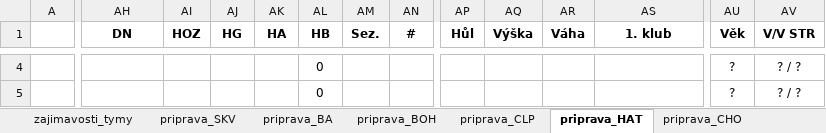
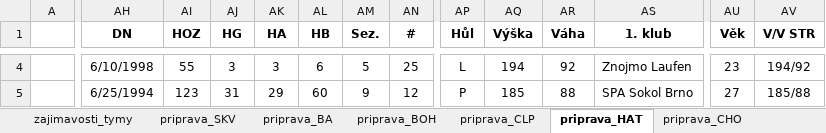
Before and after one commit to klimarichard/ceskyflorbal, an Excel workbook: priprava.xlsm, sheet priprava_HAT, drawn as a sheet; only a part is shown, gaps mark what is left out; values as stored, in another font and other column widths than the file's, no borders; conditional formats not drawn; the diff covers the shown part only; the diff names each change by its address in the sheet, - before the commit and + after, or states it on an @@ line.

```diff
--- a/priprava.xlsm (sheet priprava_HAT)
+++ b/priprava.xlsm (sheet priprava_HAT)
-AH4 (DN): (empty)
+AH4 (DN): 6/10/1998
-AI4 (HOZ): (empty)
+AI4 (HOZ): 55
-AJ4 (HG): (empty)
+AJ4 (HG): 3
-AK4 (HA): (empty)
+AK4 (HA): 3
-AL4 (HB): 0
+AL4 (HB): 6
-AM4 (Sez.): (empty)
+AM4 (Sez.): 5
-AN4 (#): (empty)
+AN4 (#): 25
-AP4 (Hůl): (empty)
+AP4 (Hůl): L
-AQ4 (Výška): (empty)
+AQ4 (Výška): 194
-AR4 (Váha): (empty)
+AR4 (Váha): 92
-AS4 (1. klub): (empty)
+AS4 (1. klub): Znojmo Laufen
-AU4 (Věk): ?
+AU4 (Věk): 23
-AV4 (V/V STR): ? / ?
+AV4 (V/V STR): 194/92
-AH5 (DN): (empty)
+AH5 (DN): 6/25/1994
-AI5 (HOZ): (empty)
+AI5 (HOZ): 123
-AJ5 (HG): (empty)
+AJ5 (HG): 31
-AK5 (HA): (empty)
+AK5 (HA): 29
-AL5 (HB): 0
+AL5 (HB): 60
-AM5 (Sez.): (empty)
+AM5 (Sez.): 9
-AN5 (#): (empty)
+AN5 (#): 12
-AP5 (Hůl): (empty)
+AP5 (Hůl): P
-AQ5 (Výška): (empty)
+AQ5 (Výška): 185
-AR5 (Váha): (empty)
+AR5 (Váha): 88
-AS5 (1. klub): (empty)
+AS5 (1. klub): SPA Sokol Brno
-AU5 (Věk): ?
+AU5 (Věk): 27
-AV5 (V/V STR): ? / ?
+AV5 (V/V STR): 185/88
```
Also changed, not shown: 12 added rows, 12 removed rows and 138 edited cells elsewhere in this sheet, sheet prehled, sheet priprava_TAT, sheet priprava_BOH, hidden cells, 4 other files.
